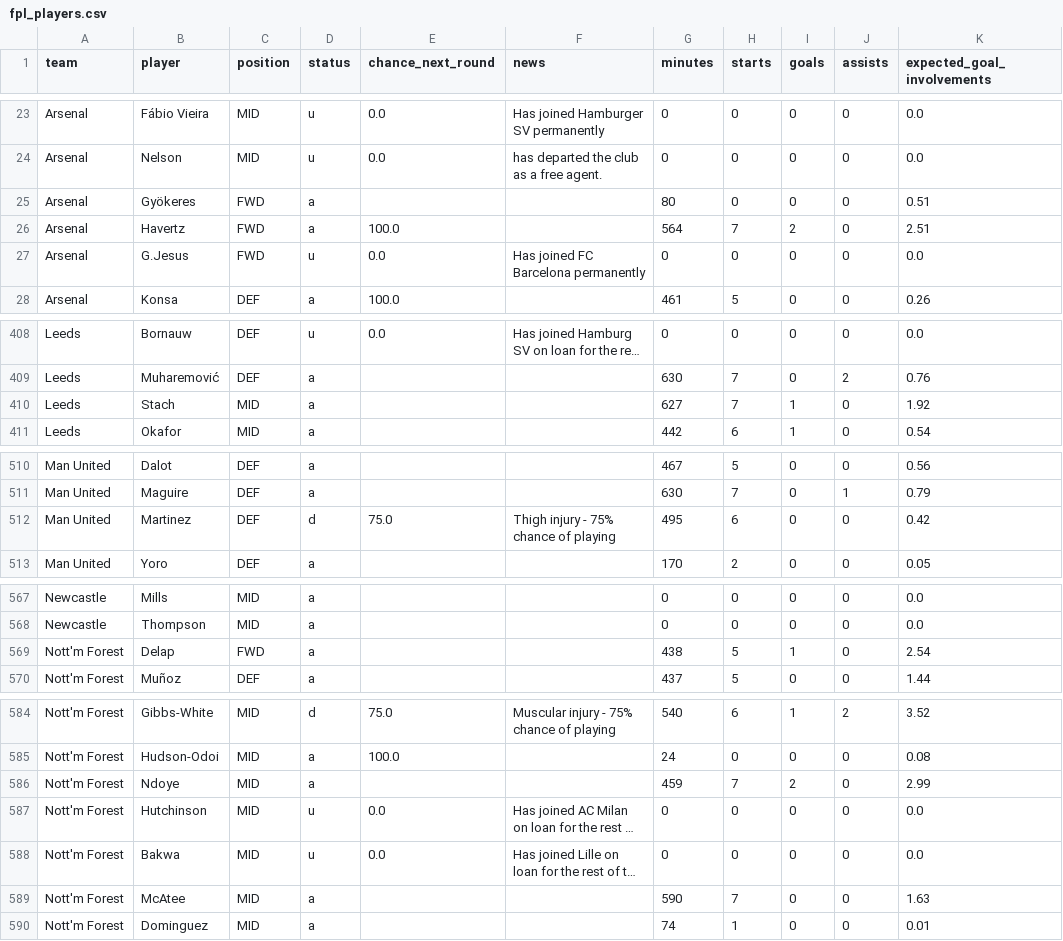
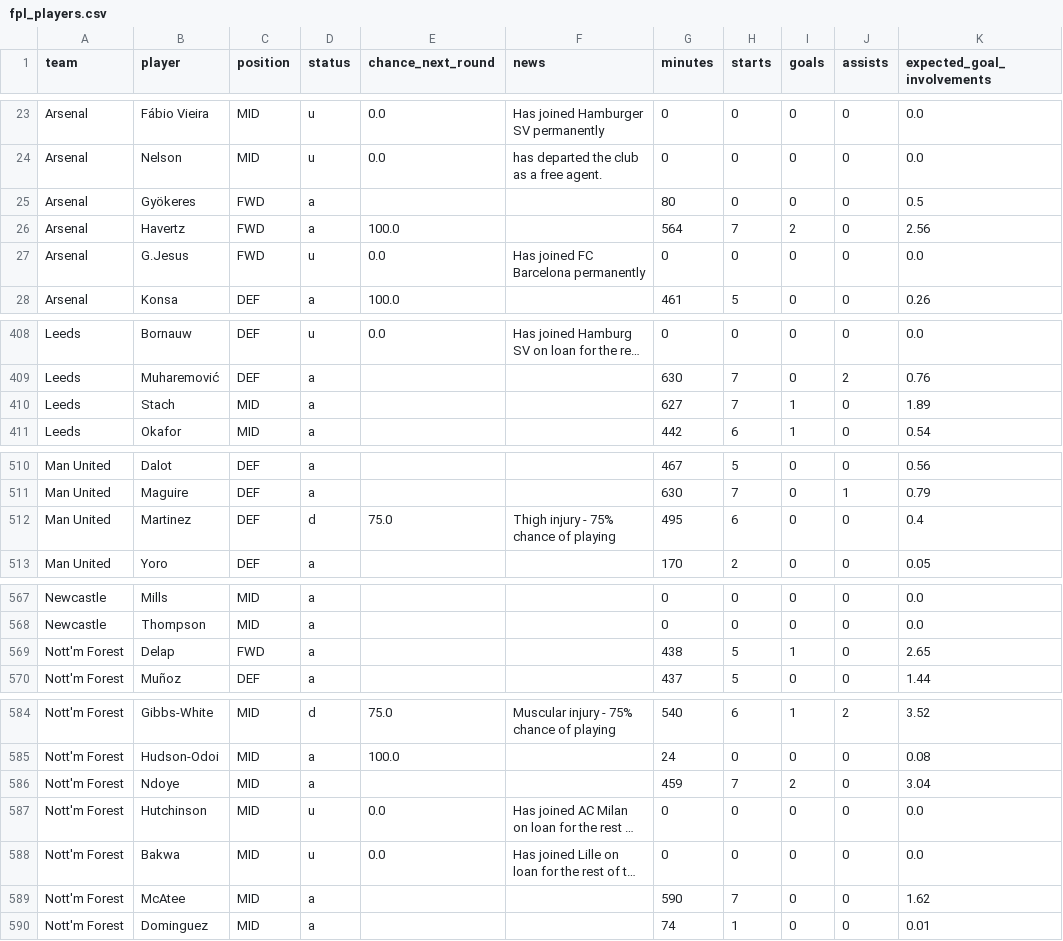
Before and after one commit to Garygunn94/premier-league-predictions, a CSV file: data/upcoming/fpl_players.csv, drawn as a sheet; only a part is shown, gaps mark what is left out; long unchanged cells end in …; the diff covers the shown part only; the diff names each change by its address in the sheet, - before the commit and + after, or states it on an @@ line.

```diff
--- a/data/upcoming/fpl_players.csv
+++ b/data/upcoming/fpl_players.csv
-K25 (expected_goal_involvements): 0.51
+K25 (expected_goal_involvements): 0.5
-K26 (expected_goal_involvements): 2.51
+K26 (expected_goal_involvements): 2.56
-K410 (expected_goal_involvements): 1.92
+K410 (expected_goal_involvements): 1.89
-K512 (expected_goal_involvements): 0.42
+K512 (expected_goal_involvements): 0.4
-K569 (expected_goal_involvements): 2.54
+K569 (expected_goal_involvements): 2.65
-K586 (expected_goal_involvements): 2.99
+K586 (expected_goal_involvements): 3.04
-K589 (expected_goal_involvements): 1.63
+K589 (expected_goal_involvements): 1.62
```
Also changed, not shown: 17 edited cells elsewhere in this file, data/upcoming/key_absences.csv.
